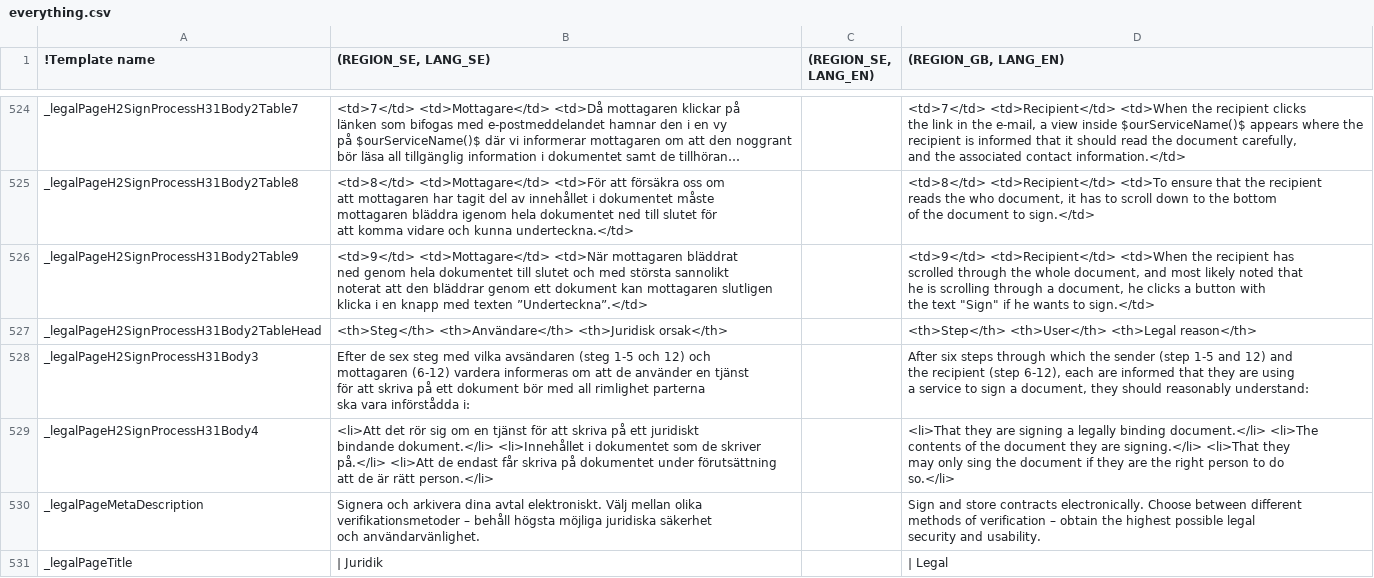
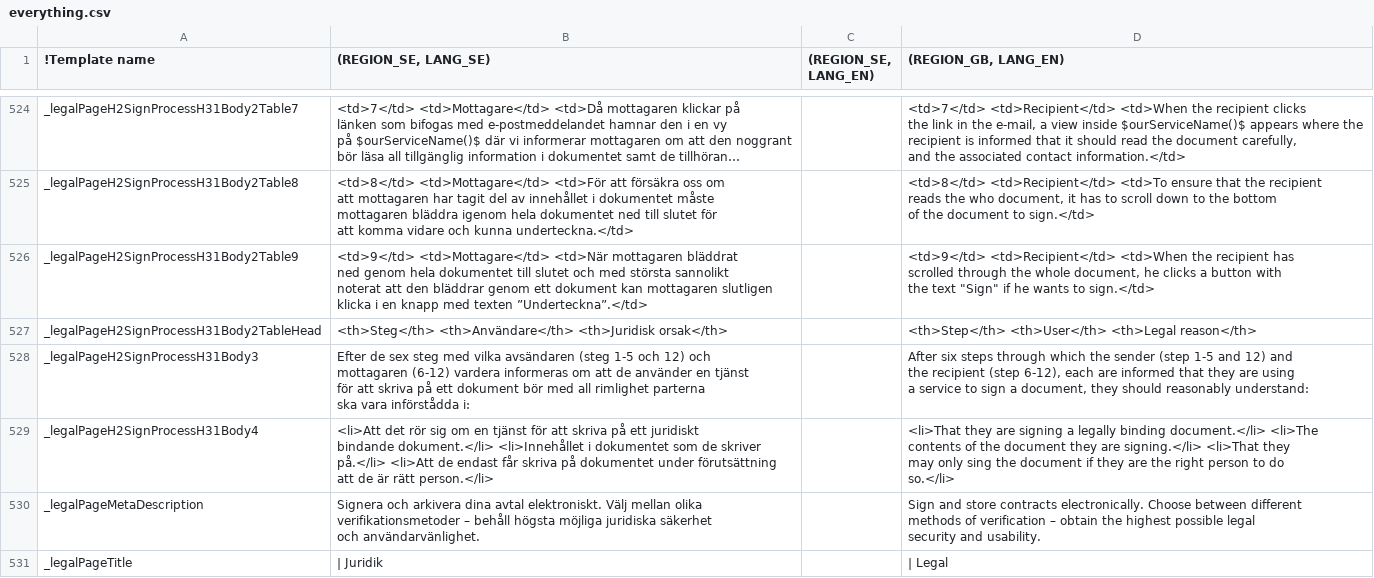
Before and after one commit to scrive/scrive-apidocs, a CSV file: texts/everything.csv, drawn as a sheet; only a part is shown, gaps mark what is left out; long unchanged cells end in …; the diff covers the shown part only.

```diff
--- a/texts/everything.csv
+++ b/texts/everything.csv
@@ -1616,9 +1611,8 @@
  of the document to sign.</td>	"
-"_legalPageH2SignProcessH31Body2Table9","		<td>9</td>		<td>Mottagare</td>		<td>När mottagaren bläddrat
- ned genom hela dokumentet till slutet och med största sannolikt
- noterat att den bläddrar genom ett dokument kan mottagaren slutligen
- klicka i en knapp med texten ”Underteckna”.</td>	",,"		<td>9</td>		<td>Recipient</td>		<td>When the recipient has
- scrolled through the whole document, and most likely noted that
- he is scrolling through a document, he clicks a button with
- the text ""Sign"" if he wants to sign.</td>	"
+"_legalPageH2SignProcessH31Body2Table9","		<td>9</td>		<td>Mottagare</td>		<td>När mottagaren bläddrat
+ ned genom hela dokumentet till slutet och med största sannolikt
+ noterat att den bläddrar genom ett dokument kan mottagaren slutligen
+ klicka i en knapp med texten ”Underteckna”.</td>	",,"		<td>9</td>		<td>Recipient</td>		<td>When the recipient has
+ scrolled through the whole document, he clicks a button with
+ the text ""Sign"" if he wants to sign.</td>	"
 "_legalPageH2SignProcessH31Body2TableHead","		<th>Steg</th>		<th>Användare</th>		<th>Juridisk orsak</th>	",,"		<th>Step</th>		<th>User</th>		<th>Legal reason</th>	"
```
Also changed, not shown: 27 edited cells elsewhere in this file.
